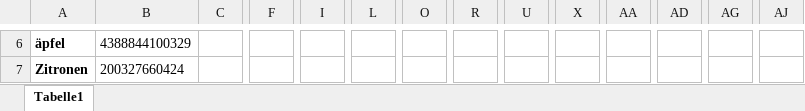
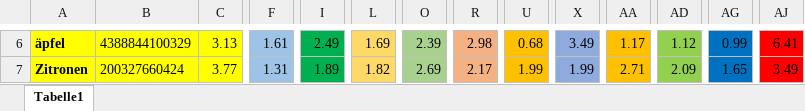
Before and after one commit to prehe/ScannerMarket, an Excel workbook: static/product_barcodes.xlsx, sheet Tabelle1, drawn as a sheet; only a part is shown, gaps mark what is left out; values as stored, in another font and other column widths than the file's, no borders; the diff covers the shown part only; the diff names each change by its address in the sheet, - before the commit and + after, or states it on an @@ line.

```diff
--- a/static/product_barcodes.xlsx (sheet Tabelle1)
+++ b/static/product_barcodes.xlsx (sheet Tabelle1)
-A6:C7 fill: none
+A6:C7 fill: #FFFF00
-C6: (empty)
+C6: 3.13
-F6:F7 fill: none
+F6:F7 fill: #9DC3E6
-F6: (empty)
+F6: 1.61
-I6:I7 fill: none
+I6:I7 fill: #00B050
-I6: (empty)
+I6: 2.49
-L6:L7 fill: none
+L6:L7 fill: #FFD966
-L6: (empty)
+L6: 1.69
-O6:O7 fill: none
+O6:O7 fill: #A9D18E
-O6: (empty)
+O6: 2.39
-R6:R7 fill: none
+R6:R7 fill: #F4B183
-R6: (empty)
+R6: 2.98
-U6:U7 fill: none
+U6:U7 fill: #FFC000
-U6: (empty)
+U6: 0.68
-X6:X7 fill: none
+X6:X7 fill: #8FAADC
-X6: (empty)
+X6: 3.49
-AA6:AA7 fill: none
+AA6:AA7 fill: #FFC000
-AA6: (empty)
+AA6: 1.17
-AD6:AD7 fill: none
+AD6:AD7 fill: #92D050
-AD6: (empty)
+AD6: 1.12
-AG6:AG7 fill: none
+AG6:AG7 fill: #0070C0
-AG6: (empty)
+AG6: 0.99
-AJ6:AJ7 fill: none
+AJ6:AJ7 fill: #FF0000
-AJ6: (empty)
+AJ6: 6.41
-C7: (empty)
+C7: 3.77
-F7: (empty)
+F7: 1.31
-I7: (empty)
+I7: 1.89
-L7: (empty)
+L7: 1.82
-O7: (empty)
+O7: 2.69
-R7: (empty)
+R7: 2.17
-U7: (empty)
+U7: 1.99
-X7: (empty)
+X7: 1.99
-AA7: (empty)
+AA7: 2.71
-AD7: (empty)
+AD7: 2.09
-AG7: (empty)
+AG7: 1.65
-AJ7: (empty)
+AJ7: 3.49
```
Also changed, not shown: 1 added row, 1 removed row, 418 edited cells and cell formats elsewhere in this sheet, 1 other file.
